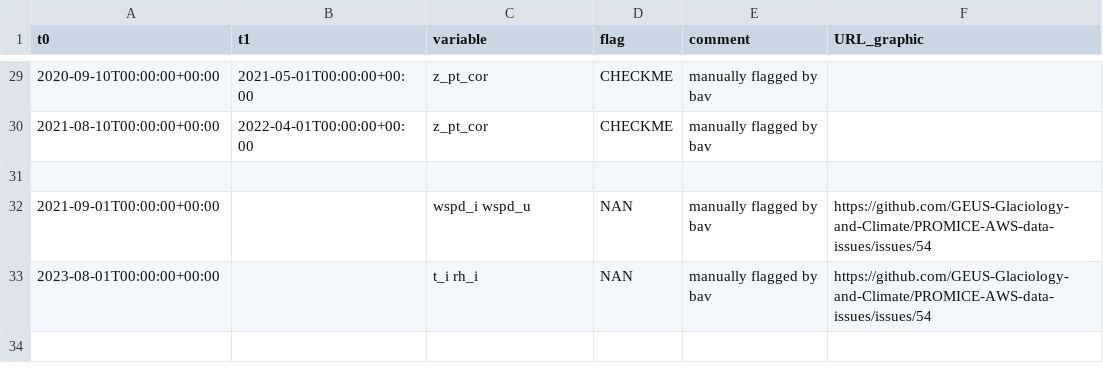
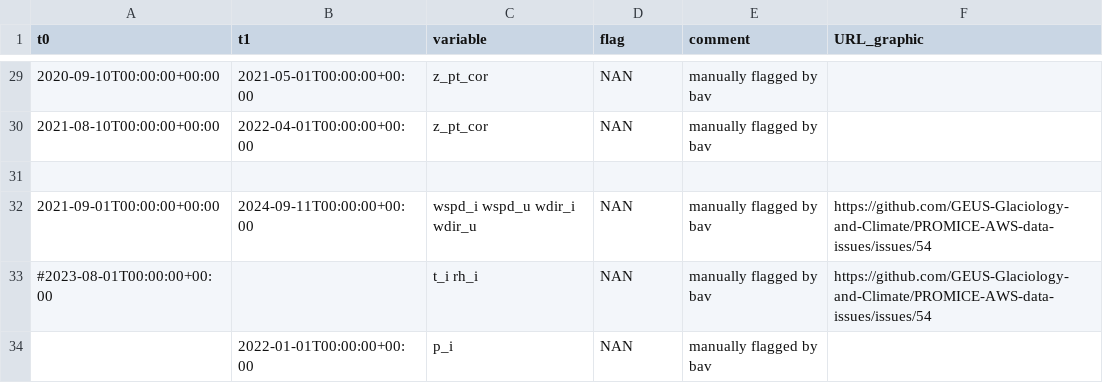
Before and after one commit to GEUS-Glaciology-and-Climate/PROMICE-AWS-data-issues, a CSV file: flags/MIT.csv, drawn as a sheet; only a part is shown, gaps mark what is left out; the diff covers the shown part only.

Commit message:
Stopping flags after fieldwork + new ones on historical data

```diff
--- a/flags/MIT.csv
+++ b/flags/MIT.csv
@@ -29,5 +29,6 @@ t0,t1,variable,flag,comment,URL_graphic
-2020-09-10T00:00:00+00:00,2021-05-01T00:00:00+00:00,z_pt_cor,CHECKME,manually flagged by bav,
-2021-08-10T00:00:00+00:00,2022-04-01T00:00:00+00:00,z_pt_cor,CHECKME,manually flagged by bav,
+2020-09-10T00:00:00+00:00,2021-05-01T00:00:00+00:00,z_pt_cor,NAN,manually flagged by bav,
+2021-08-10T00:00:00+00:00,2022-04-01T00:00:00+00:00,z_pt_cor,NAN,manually flagged by bav,
 
-2021-09-01T00:00:00+00:00, , wspd_i wspd_u, NAN, manually flagged by bav, https://github.com/GEUS-Glaciology-and-Climate/PROMICE-AWS-data-issues/issues/54
-2023-08-01T00:00:00+00:00, , t_i rh_i, NAN, manually flagged by bav, https://github.com/GEUS-Glaciology-and-Climate/PROMICE-AWS-data-issues/issues/54
+2021-09-01T00:00:00+00:00, 2024-09-11T00:00:00+00:00, wspd_i wspd_u wdir_i wdir_u, NAN, manually flagged by bav, https://github.com/GEUS-Glaciology-and-Climate/PROMICE-AWS-data-issues/issues/54
+#2023-08-01T00:00:00+00:00, , t_i rh_i, NAN, manually flagged by bav, https://github.com/GEUS-Glaciology-and-Climate/PROMICE-AWS-data-issues/issues/54
+,2022-01-01T00:00:00+00:00,p_i,NAN,manually flagged by bav,
```
Also changed, not shown: 24 edited cells elsewhere in this file.
